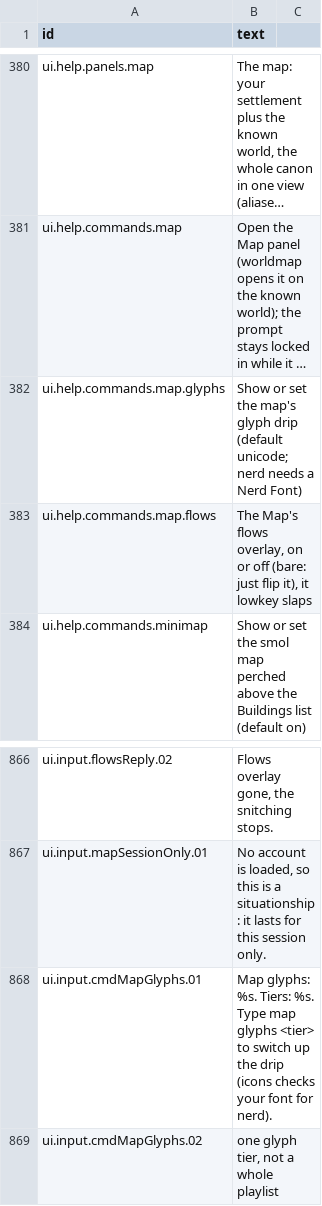
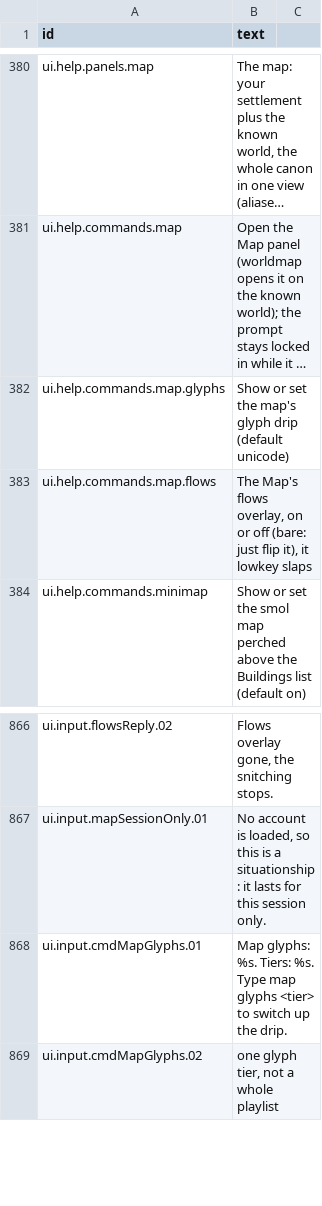
Before and after one commit to espresso20/ageforge, a CSV file: words/vibe/screens-and-help.csv, drawn as a sheet; only a part is shown, gaps mark what is left out; long unchanged cells end in …; the diff names each change by its address in the sheet, - before the commit and + after, or states it on an @@ line.

Commit message:
refactor: the two VibeMode rows that named icons and the nerd set lose that clause

```diff
--- a/words/vibe/screens-and-help.csv
+++ b/words/vibe/screens-and-help.csv
-B382 (text): …drip (default unicode; nerd needs a Nerd Font)
+B382 (text): …drip (default unicode)
-B868 (text): …up the drip (icons checks your font for nerd).
+B868 (text): …up the drip.
```
